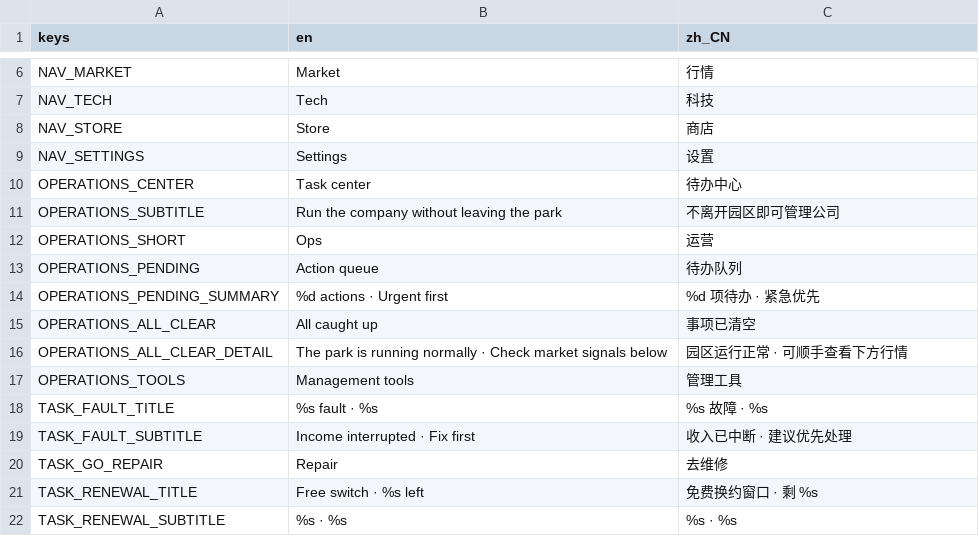
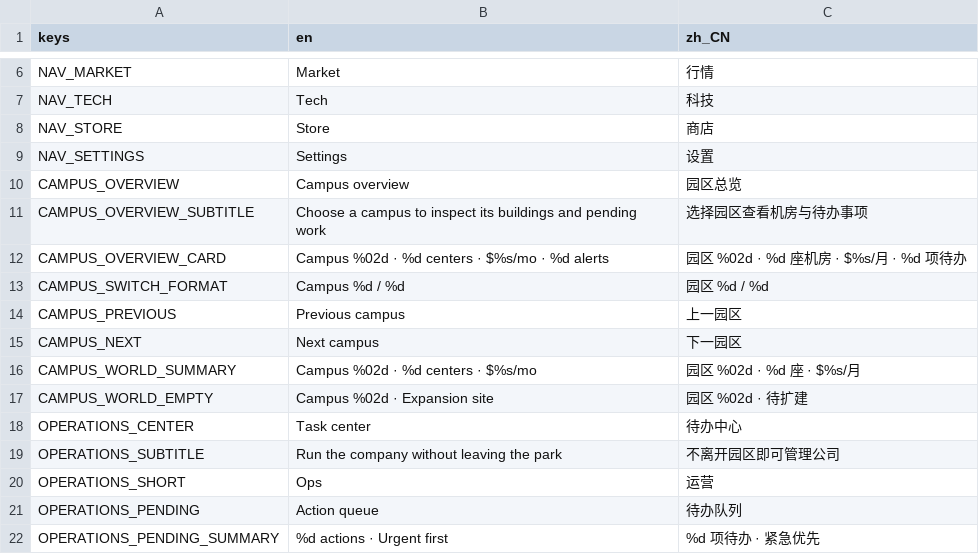
Before and after one commit to GaoJiasheng/DataCenterTycoon, a CSV file: localization/ui.csv, drawn as a sheet; only a part is shown, gaps mark what is left out; the shorter side is filled out with more unchanged rows.

```diff
--- a/localization/ui.csv
+++ b/localization/ui.csv
@@ -9,2 +9,10 @@ NAV_STORE,Store,商店
 NAV_SETTINGS,Settings,设置
+CAMPUS_OVERVIEW,Campus overview,园区总览
+CAMPUS_OVERVIEW_SUBTITLE,Choose a campus to inspect its buildings and pending work,选择园区查看机房与待办事项
+CAMPUS_OVERVIEW_CARD,Campus %02d · %d centers · $%s/mo · %d alerts,园区 %02d · %d 座机房 · $%s/月 · %d 项待办
+CAMPUS_SWITCH_FORMAT,Campus %d / %d,园区 %d / %d
+CAMPUS_PREVIOUS,Previous campus,上一园区
+CAMPUS_NEXT,Next campus,下一园区
+CAMPUS_WORLD_SUMMARY,Campus %02d · %d centers · $%s/mo,园区 %02d · %d 座 · $%s/月
+CAMPUS_WORLD_EMPTY,Campus %02d · Expansion site,园区 %02d · 待扩建
 OPERATIONS_CENTER,Task center,待办中心
```
Also changed, not shown: 12 other files.
